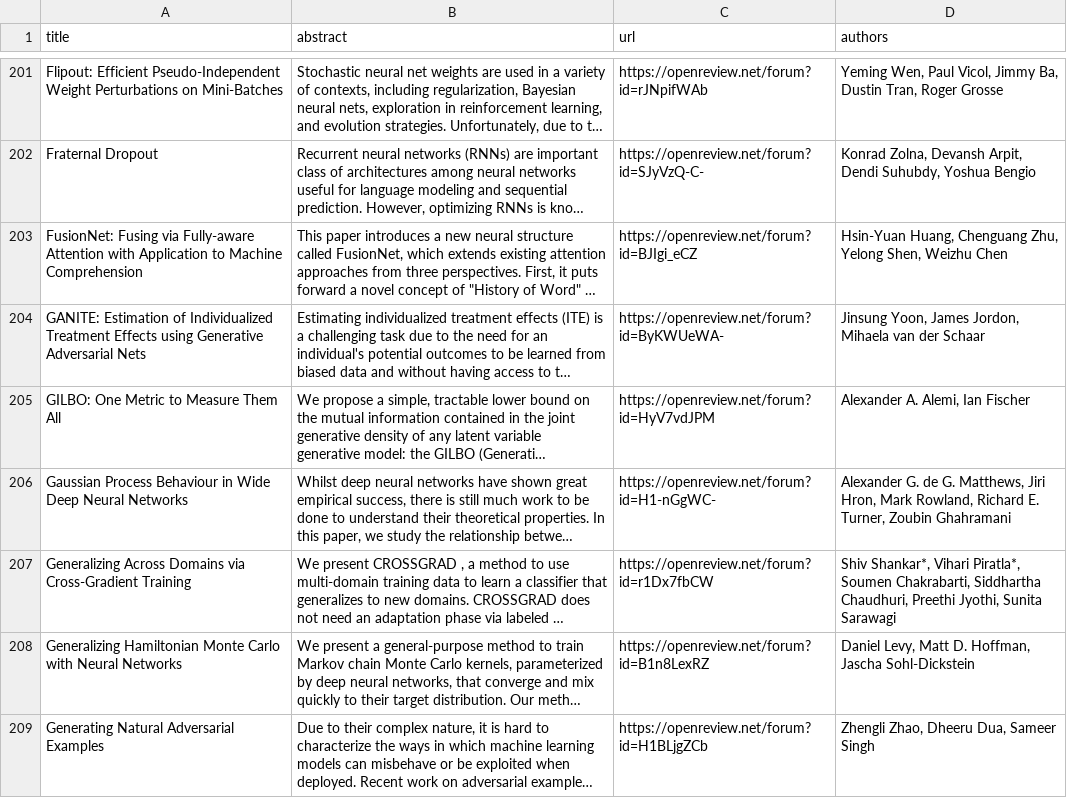
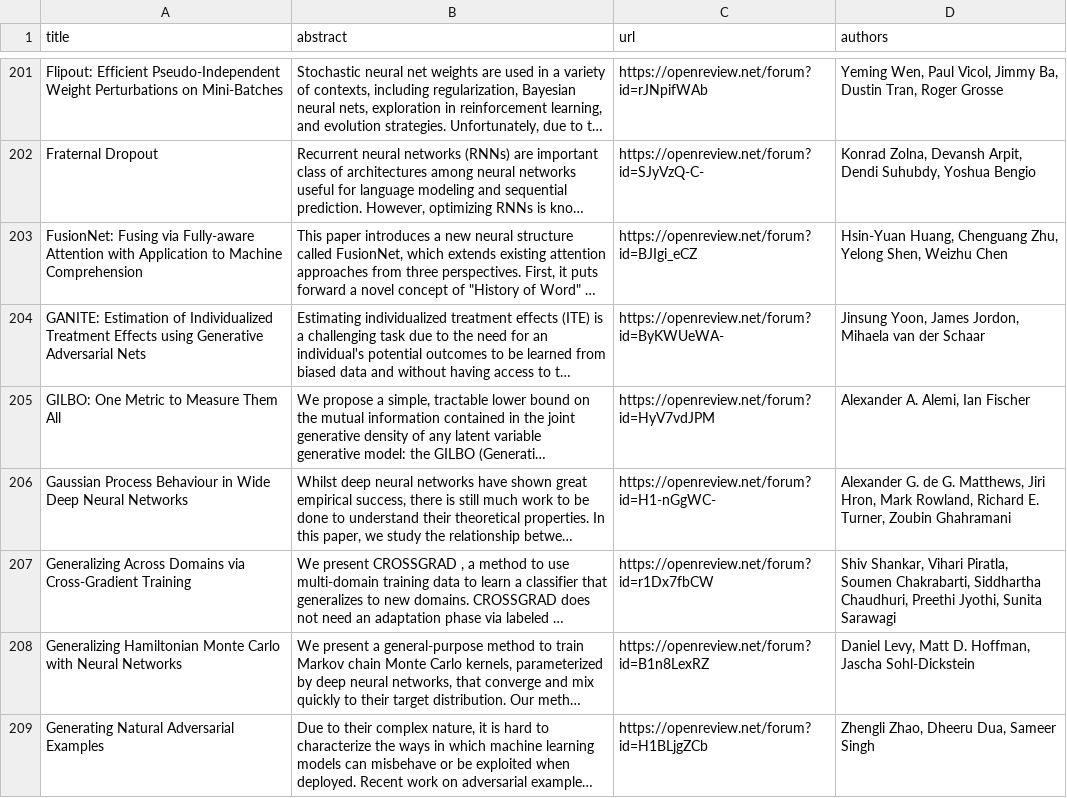
Before and after one commit to george-gca/ai_conferences_info, a TSV file: ASReview/ICLR/iclr_2018.tsv, drawn as a sheet; only a part is shown, gaps mark what is left out; long unchanged cells end in …; the diff covers the shown part only; the diff names each change by its address in the sheet, - before the commit and + after, or states it on an @@ line.

```diff
--- a/ASReview/ICLR/iclr_2018.tsv
+++ b/ASReview/ICLR/iclr_2018.tsv
-D207 (authors): Shiv Shankar*, Vihari Piratla*, Soumen Chakrabarti,…
+D207 (authors): Shiv Shankar, Vihari Piratla, Soumen Chakrabarti,…
```
Also changed, not shown: 13 edited cells elsewhere in this file, ASReview/AAAI/aaai_2020.tsv, ASReview/AISTATS/aistats_2022.tsv, 7 other files.
